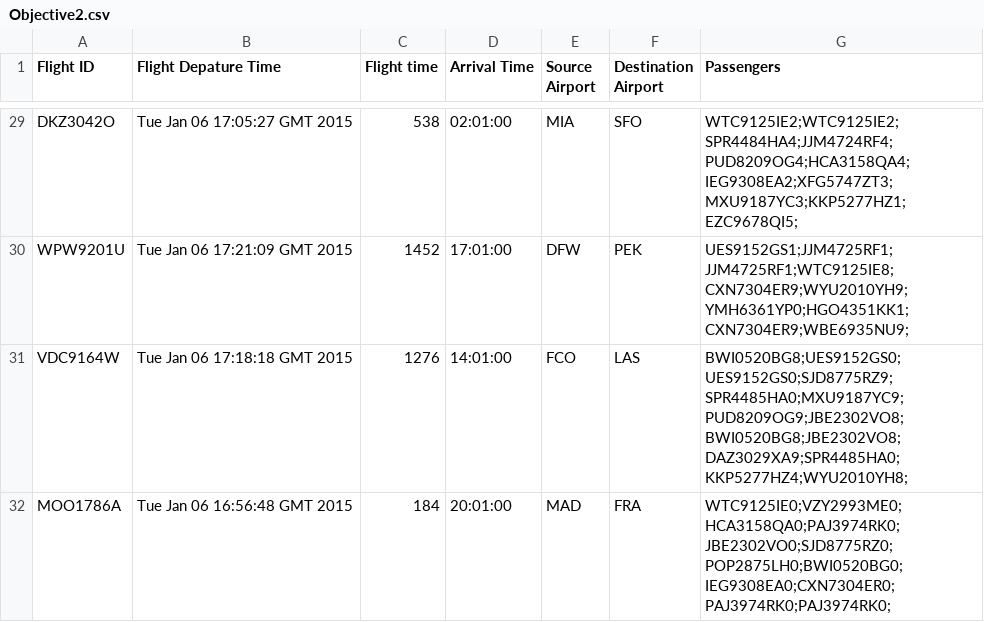
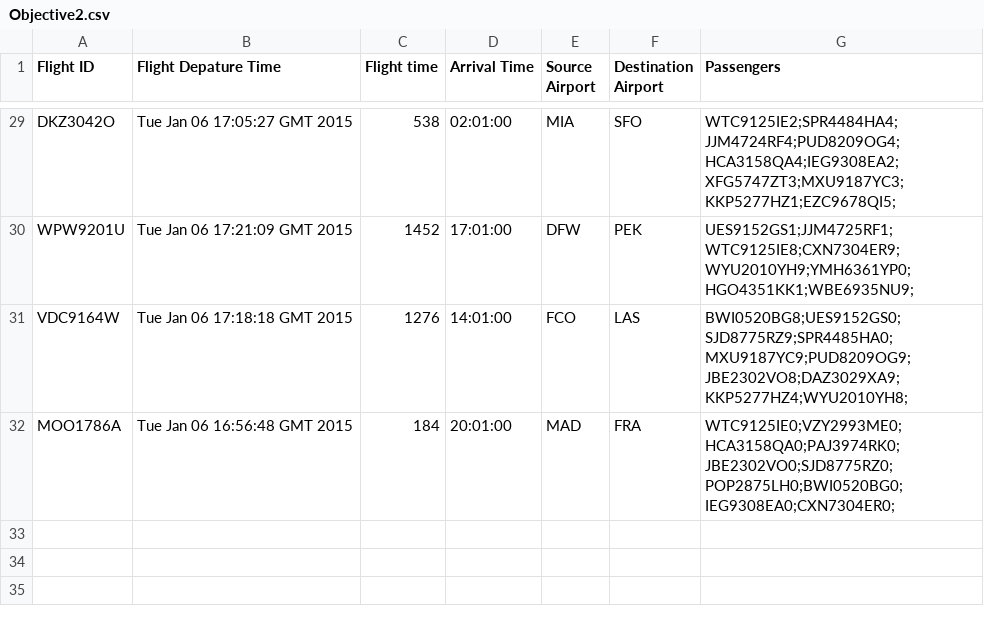
Before and after one commit to jagribble/MapReduce, a CSV file: Objective2.csv, drawn as a sheet; only a part is shown, gaps mark what is left out; the diff covers the shown part only; the diff names each change by its address in the sheet, - before the commit and + after, or states it on an @@ line.

Commit message:
fix/discard duplicate passengers

```diff
--- a/Objective2.csv
+++ b/Objective2.csv
-G29 (Passengers): WTC9125IE2;WTC9125IE2;SPR4484HA4;JJM4724RF4;PUD8209OG4;HCA3158QA4;IEG9308EA2;XFG5747ZT3;MXU9187YC3;KKP5277HZ1;EZC9678QI5;
+G29 (Passengers): WTC9125IE2;SPR4484HA4;JJM4724RF4;PUD8209OG4;HCA3158QA4;IEG9308EA2;XFG5747ZT3;MXU9187YC3;KKP5277HZ1;EZC9678QI5;
-G30 (Passengers): UES9152GS1;JJM4725RF1;JJM4725RF1;WTC9125IE8;CXN7304ER9;WYU2010YH9;YMH6361YP0;HGO4351KK1;CXN7304ER9;WBE6935NU9;
+G30 (Passengers): UES9152GS1;JJM4725RF1;WTC9125IE8;CXN7304ER9;WYU2010YH9;YMH6361YP0;HGO4351KK1;WBE6935NU9;
-G31 (Passengers): BWI0520BG8;UES9152GS0;UES9152GS0;SJD8775RZ9;SPR4485HA0;MXU9187YC9;PUD8209OG9;JBE2302VO8;BWI0520BG8;JBE2302VO8;DAZ3029XA9;SPR4485HA0;KKP5277HZ4;WYU2010YH8;
+G31 (Passengers): BWI0520BG8;UES9152GS0;SJD8775RZ9;SPR4485HA0;MXU9187YC9;PUD8209OG9;JBE2302VO8;DAZ3029XA9;KKP5277HZ4;WYU2010YH8;
-G32 (Passengers): WTC9125IE0;VZY2993ME0;HCA3158QA0;PAJ3974RK0;JBE2302VO0;SJD8775RZ0;POP2875LH0;BWI0520BG0;IEG9308EA0;CXN7304ER0;PAJ3974RK0;PAJ3974RK0;
+G32 (Passengers): WTC9125IE0;VZY2993ME0;HCA3158QA0;PAJ3974RK0;JBE2302VO0;SJD8775RZ0;POP2875LH0;BWI0520BG0;IEG9308EA0;CXN7304ER0;
```
Also changed, not shown: 24 edited cells elsewhere in this file, 6 other files.
